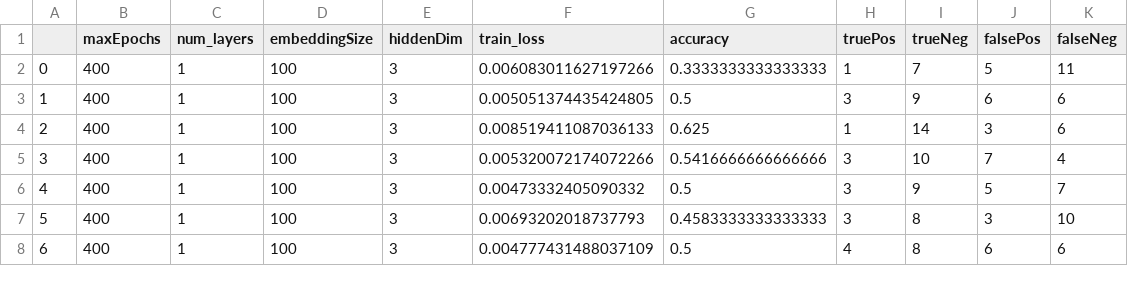
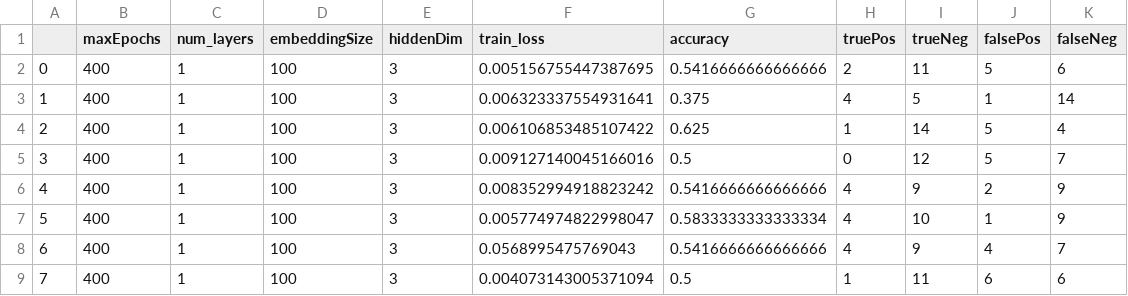
Before and after one commit to ac4649/datalogue_challenge, a CSV file: Results/RNN/embedding_dimm/embedd_size_stats100.csv, drawn as a sheet; only a part is shown; removed rows and columns are numbered as before the commit, all else as after; the diff covers the shown part only; the diff names each change by its address in the sheet, - before the commit and + after, or states it on an @@ line.

```diff
--- a/Results/RNN/embedding_dimm/embedd_size_stats100.csv
+++ b/Results/RNN/embedding_dimm/embedd_size_stats100.csv
-F2 (train_loss): 0.006083011627197266
+F2 (train_loss): 0.005156755447387695
-G2 (accuracy): 0.3333333333333333
+G2 (accuracy): 0.5416666666666666
-H2 (truePos): 1
+H2 (truePos): 2
-I2 (trueNeg): 7
+I2 (trueNeg): 11
-K2 (falseNeg): 11
+K2 (falseNeg): 6
-F3 (train_loss): 0.005051374435424805
+F3 (train_loss): 0.006323337554931641
-G3 (accuracy): 0.5
+G3 (accuracy): 0.375
-H3 (truePos): 3
+H3 (truePos): 4
-I3 (trueNeg): 9
+I3 (trueNeg): 5
-J3 (falsePos): 6
+J3 (falsePos): 1
-K3 (falseNeg): 6
+K3 (falseNeg): 14
-F4 (train_loss): 0.008519411087036133
+F4 (train_loss): 0.006106853485107422
-J4 (falsePos): 3
+J4 (falsePos): 5
-K4 (falseNeg): 6
+K4 (falseNeg): 4
+row 5: 3 | 400 | 1 | 100 | 3 | 0.009127140045166016 | 0.5 | 0 | 12 | 5 | 7
@@ column A renumbered between rows 6 and 20 @@
-F6 (train_loss): 0.005320072174072266
+F6 (train_loss): 0.008352994918823242
-H6 (truePos): 3
+H6 (truePos): 4
-I6 (trueNeg): 10
+I6 (trueNeg): 9
-J6 (falsePos): 7
+J6 (falsePos): 2
-K6 (falseNeg): 4
+K6 (falseNeg): 9
+row 7: 5 | 400 | 1 | 100 | 3 | 0.005774974822998047 | 0.5833333333333334 | 4 | 10 | 1 | 9
-F8 (train_loss): 0.00473332405090332
+F8 (train_loss): 0.0568995475769043
-G8 (accuracy): 0.5
+G8 (accuracy): 0.5416666666666666
-H8 (truePos): 3
+H8 (truePos): 4
-J8 (falsePos): 5
+J8 (falsePos): 4
-row 7: 5 | 400 | 1 | 100 | 3 | 0.00693202018737793 | 0.4583333333333333 | 3 | 8 | 3 | 10
-F9 (train_loss): 0.004777431488037109
+F9 (train_loss): 0.004073143005371094
-H9 (truePos): 4
+H9 (truePos): 1
-I9 (trueNeg): 8
+I9 (trueNeg): 11
```
Also changed, not shown: 4 added rows and 35 edited cells elsewhere in this file, Results/RNN/embedding_dimm/embedd_size_stats50.csv, lossesEpoch.csv, 17 other files.
